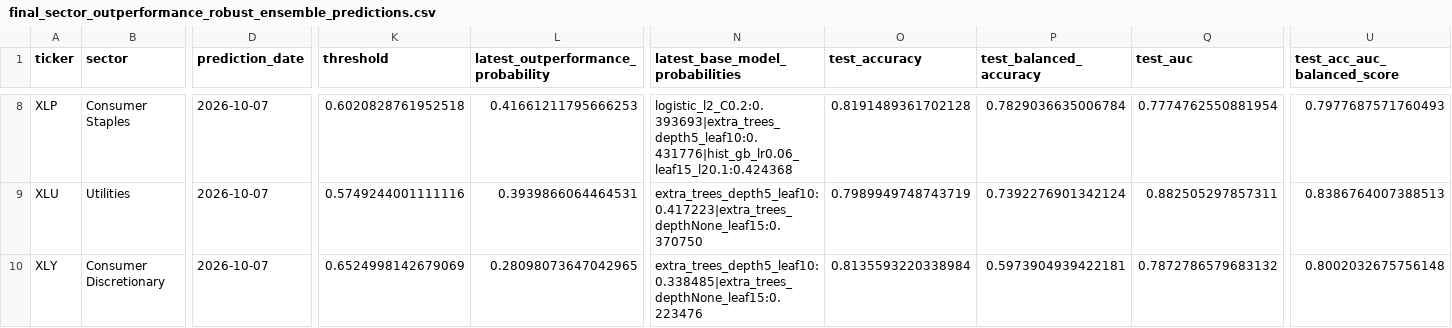
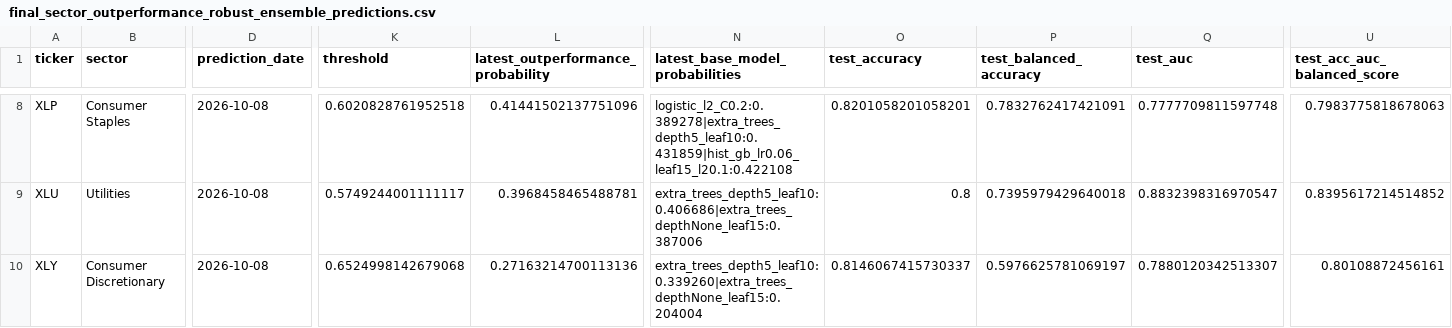
Before and after one commit to cjr2333333-afk/sector-etf-rotation-dashboard, a CSV file: final_sector_rotation_model/outputs/final_sector_outperformance_robust_ensemble_predictions.csv, drawn as a sheet; only a part is shown, gaps mark what is left out; the diff covers the shown part only; the diff names each change by its address in the sheet, - before the commit and + after, or states it on an @@ line.

```diff
--- a/final_sector_rotation_model/outputs/final_sector_outperformance_robust_ensemble_predictions.csv
+++ b/final_sector_rotation_model/outputs/final_sector_outperformance_robust_ensemble_predictions.csv
-D8:D10 (prediction_date): 2026-10-07
+D8:D10 (prediction_date): 2026-10-08
-L8: 0.41661211795666253
+L8: 0.41441502137751096
-N8 (latest_base_model_probabilities): logistic_l2_C0.2:0.393693|extra_trees_depth5_leaf10:0.431776|hist_gb_lr0.06_leaf15_l20.1:0.424368
+N8 (latest_base_model_probabilities): logistic_l2_C0.2:0.389278|extra_trees_depth5_leaf10:0.431859|hist_gb_lr0.06_leaf15_l20.1:0.422108
-O8 (test_accuracy): 0.8191489361702128
+O8 (test_accuracy): 0.8201058201058201
-P8 (test_balanced_accuracy): 0.7829036635006784
+P8 (test_balanced_accuracy): 0.7832762417421091
-Q8 (test_auc): 0.7774762550881954
+Q8 (test_auc): 0.7777709811597748
-U8 (test_acc_auc_balanced_score): 0.7977687571760493
+U8 (test_acc_auc_balanced_score): 0.7983775818678063
-K9 (threshold): 0.5749244001111116
+K9 (threshold): 0.5749244001111117
-L9: 0.3939866064464531
+L9: 0.3968458465488781
-N9 (latest_base_model_probabilities): extra_trees_depth5_leaf10:0.417223|extra_trees_depthNone_leaf15:0.370750
+N9 (latest_base_model_probabilities): extra_trees_depth5_leaf10:0.406686|extra_trees_depthNone_leaf15:0.387006
-O9 (test_accuracy): 0.7989949748743719
+O9 (test_accuracy): 0.8
-P9 (test_balanced_accuracy): 0.7392276901342124
+P9 (test_balanced_accuracy): 0.7395979429640018
-Q9 (test_auc): 0.882505297857311
+Q9 (test_auc): 0.8832398316970547
-U9 (test_acc_auc_balanced_score): 0.8386764007388513
+U9 (test_acc_auc_balanced_score): 0.8395617214514852
-K10 (threshold): 0.6524998142679069
+K10 (threshold): 0.6524998142679068
-L10: 0.28098073647042965
+L10: 0.27163214700113136
-N10 (latest_base_model_probabilities): extra_trees_depth5_leaf10:0.338485|extra_trees_depthNone_leaf15:0.223476
+N10 (latest_base_model_probabilities): extra_trees_depth5_leaf10:0.339260|extra_trees_depthNone_leaf15:0.204004
-O10 (test_accuracy): 0.8135593220338984
+O10 (test_accuracy): 0.8146067415730337
-P10 (test_balanced_accuracy): 0.5973904939422181
+P10 (test_balanced_accuracy): 0.5976625781069197
-Q10 (test_auc): 0.7872786579683132
+Q10 (test_auc): 0.7880120342513307
-U10 (test_acc_auc_balanced_score): 0.8002032675756148
+U10 (test_acc_auc_balanced_score): 0.80108872456161
```
Also changed, not shown: 2 added rows, 2 removed rows and 28 edited cells elsewhere in this file, final_sector_rotation_model/outputs/live_yahoo_price_download.csv, sector_etf_streamlit_app/data/challenger_latest_industry_portfolio.csv, 11 other files.
